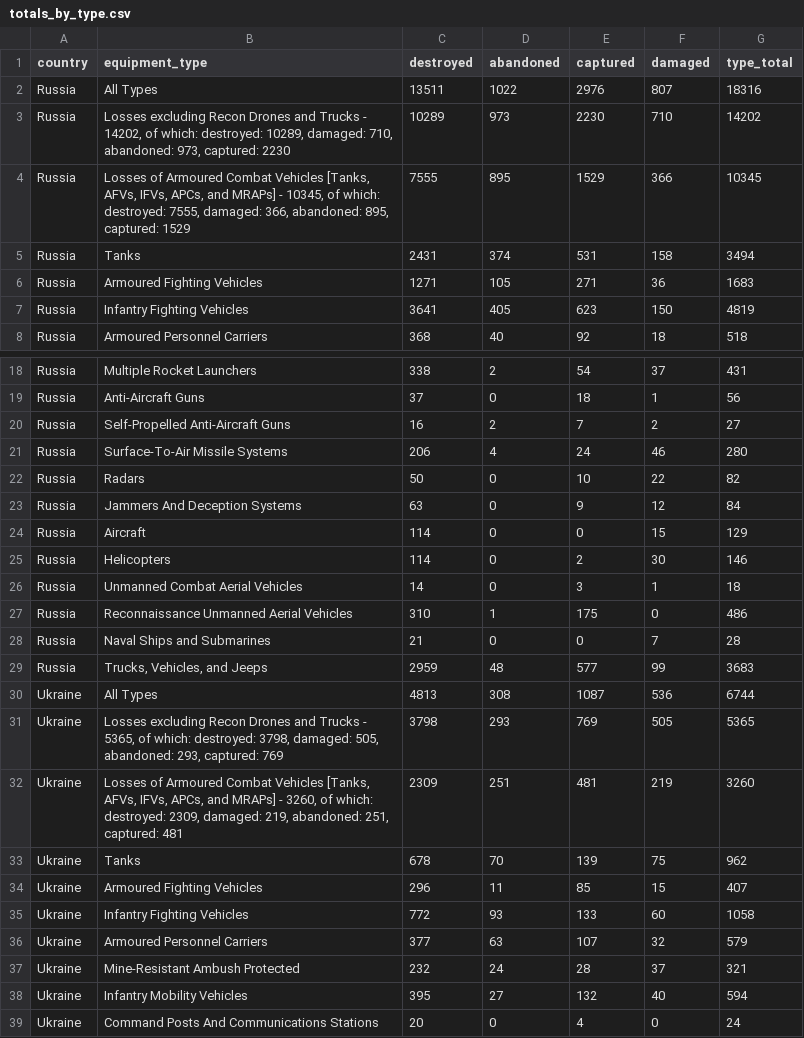
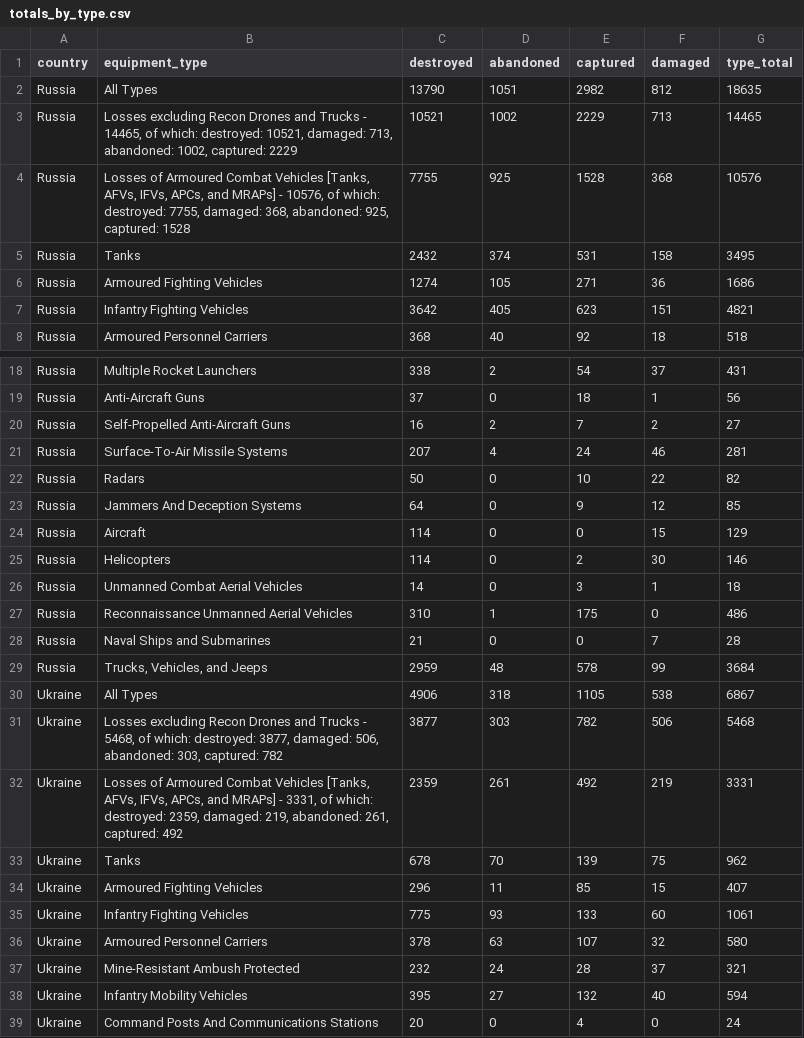
Before and after one commit to scarnecchia/oryx_data, a CSV file: totals_by_type.csv, drawn as a sheet; only a part is shown, gaps mark what is left out; the diff covers the shown part only.

```diff
--- a/totals_by_type.csv
+++ b/totals_by_type.csv
@@ -1,8 +1,8 @@
 country,equipment_type,destroyed,abandoned,captured,damaged,type_total
-Russia,All Types,13511,1022,2976,807,18316
-Russia,"Losses excluding Recon Drones and Trucks - 14202, of which: destroyed: 10289, damaged: 710, abandoned: 973, captured: 2230",10289,973,2230,710,14202
-Russia,"Losses of Armoured Combat Vehicles [Tanks, AFVs, IFVs, APCs, and MRAPs] - 10345, of which: destroyed: 7555, damaged: 366, abandoned: 895, captured: 1529",7555,895,1529,366,10345
-Russia,Tanks,2431,374,531,158,3494
-Russia,Armoured Fighting Vehicles,1271,105,271,36,1683
-Russia,Infantry Fighting Vehicles,3641,405,623,150,4819
+Russia,All Types,13790,1051,2982,812,18635
+Russia,"Losses excluding Recon Drones and Trucks - 14465, of which: destroyed: 10521, damaged: 713, abandoned: 1002, captured: 2229",10521,1002,2229,713,14465
+Russia,"Losses of Armoured Combat Vehicles [Tanks, AFVs, IFVs, APCs, and MRAPs] - 10576, of which: destroyed: 7755, damaged: 368, abandoned: 925, captured: 1528",7755,925,1528,368,10576
+Russia,Tanks,2432,374,531,158,3495
+Russia,Armoured Fighting Vehicles,1274,105,271,36,1686
+Russia,Infantry Fighting Vehicles,3642,405,623,151,4821
 Russia,Armoured Personnel Carriers,368,40,92,18,518
@@ -20,5 +20,5 @@ Russia,Anti-Aircraft Guns,37,0,18,1,56
 Russia,Self-Propelled Anti-Aircraft Guns,16,2,7,2,27
-Russia,Surface-To-Air Missile Systems,206,4,24,46,280
+Russia,Surface-To-Air Missile Systems,207,4,24,46,281
 Russia,Radars,50,0,10,22,82
-Russia,Jammers And Deception Systems,63,0,9,12,84
+Russia,Jammers And Deception Systems,64,0,9,12,85
 Russia,Aircraft,114,0,0,15,129
@@ -28,10 +28,10 @@ Russia,Reconnaissance Unmanned Aerial Vehicles,310,1,175,0,486
 Russia,Naval Ships and Submarines,21,0,0,7,28
-Russia,"Trucks, Vehicles, and Jeeps",2959,48,577,99,3683
-Ukraine,All Types,4813,308,1087,536,6744
-Ukraine,"Losses excluding Recon Drones and Trucks - 5365, of which: destroyed: 3798, damaged: 505, abandoned: 293, captured: 769",3798,293,769,505,5365
-Ukraine,"Losses of Armoured Combat Vehicles [Tanks, AFVs, IFVs, APCs, and MRAPs] - 3260, of which: destroyed: 2309, damaged: 219, abandoned: 251, captured: 481",2309,251,481,219,3260
+Russia,"Trucks, Vehicles, and Jeeps",2959,48,578,99,3684
+Ukraine,All Types,4906,318,1105,538,6867
+Ukraine,"Losses excluding Recon Drones and Trucks - 5468, of which: destroyed: 3877, damaged: 506, abandoned: 303, captured: 782",3877,303,782,506,5468
+Ukraine,"Losses of Armoured Combat Vehicles [Tanks, AFVs, IFVs, APCs, and MRAPs] - 3331, of which: destroyed: 2359, damaged: 219, abandoned: 261, captured: 492",2359,261,492,219,3331
 Ukraine,Tanks,678,70,139,75,962
 Ukraine,Armoured Fighting Vehicles,296,11,85,15,407
-Ukraine,Infantry Fighting Vehicles,772,93,133,60,1058
-Ukraine,Armoured Personnel Carriers,377,63,107,32,579
+Ukraine,Infantry Fighting Vehicles,775,93,133,60,1061
+Ukraine,Armoured Personnel Carriers,378,63,107,32,580
 Ukraine,Mine-Resistant Ambush Protected,232,24,28,37,321
```
Also changed, not shown: 4 edited cells elsewhere in this file, daily_count.csv, event_abandoned.csv, 5 other files.
